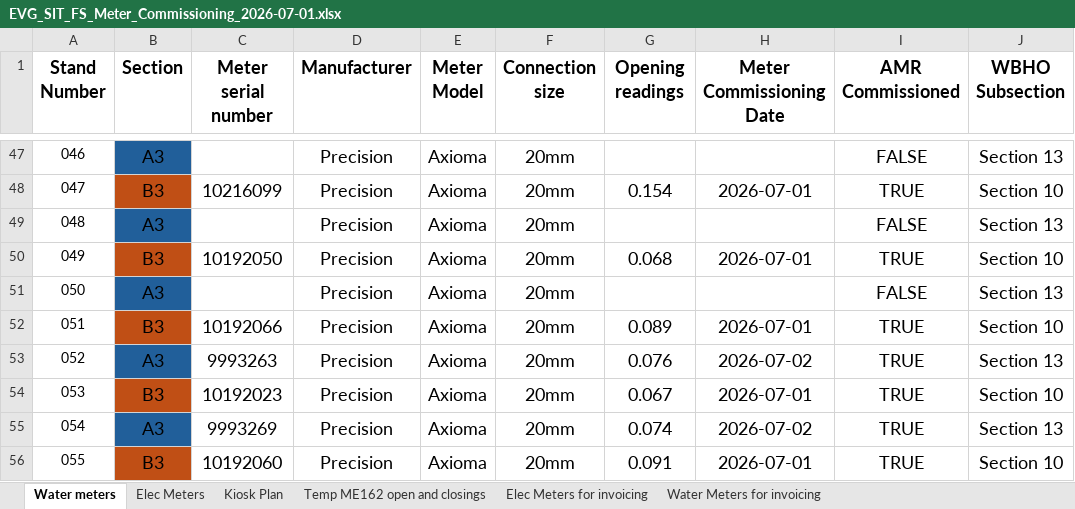
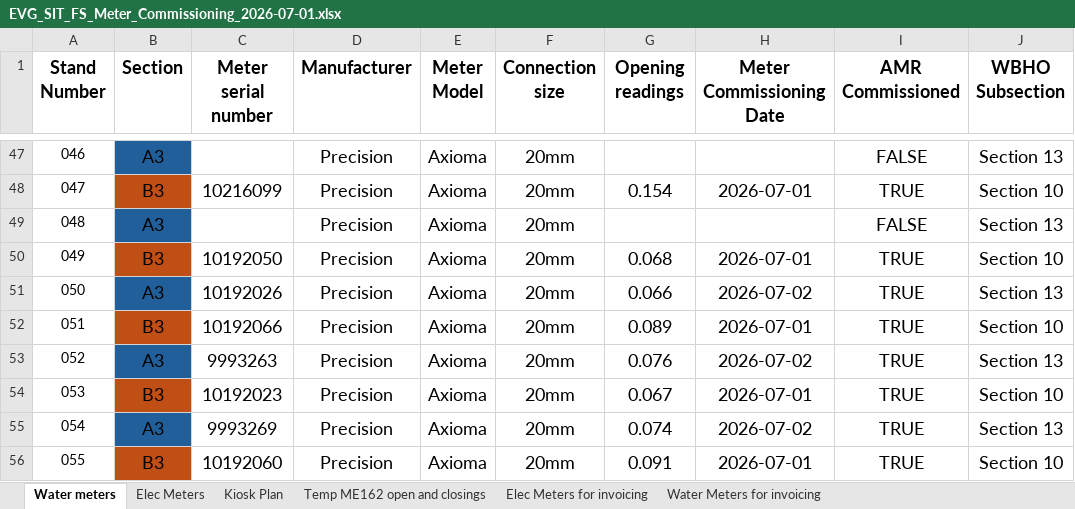
Before and after one commit to ruanvanheerden97/EVGSitariProject, an Excel workbook: EVG_SIT_FS_Meter_Commissioning_2026-07-01.xlsx, sheet Water meters, drawn as a sheet; only a part is shown, gaps mark what is left out; values as stored, in another font and other column widths than the file's, no borders; conditional formats not drawn; the diff names each change by its address in the sheet, - before the commit and + after, or states it on an @@ line.

Commit message:
New water meters installed

```diff
--- a/EVG_SIT_FS_Meter_Commissioning_2026-07-01.xlsx (sheet Water meters)
+++ b/EVG_SIT_FS_Meter_Commissioning_2026-07-01.xlsx (sheet Water meters)
-C51 (Meter serial number): (empty)
+C51 (Meter serial number): 10192026
-G51 (Opening readings): (empty)
+G51 (Opening readings): 0.066
-H51 (Meter Commissioning Date): (empty)
+H51 (Meter Commissioning Date): 2026-07-02
-I51 (AMR Commissioned): FALSE
+I51 (AMR Commissioned): TRUE
```
